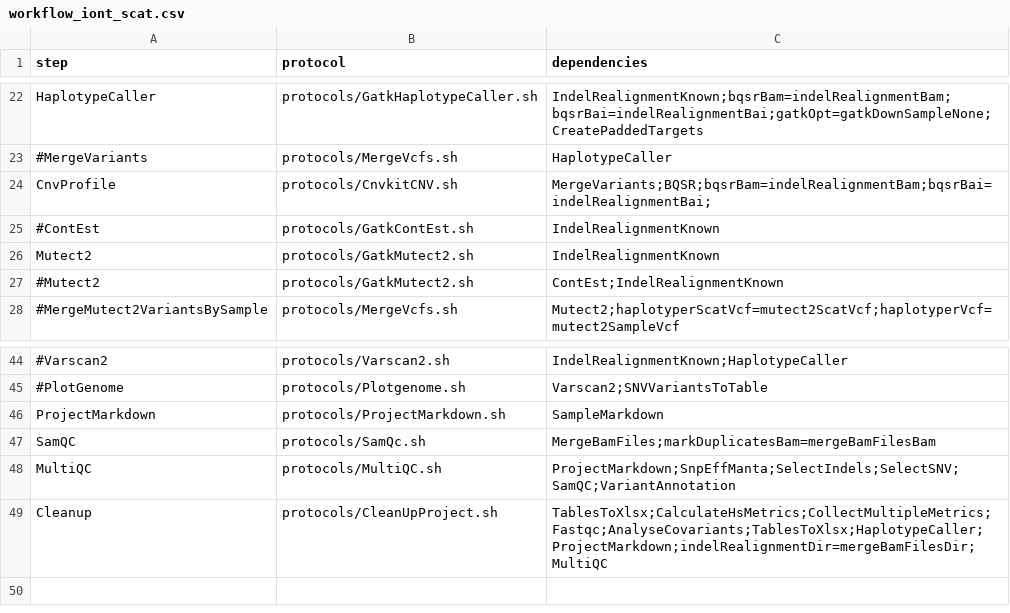
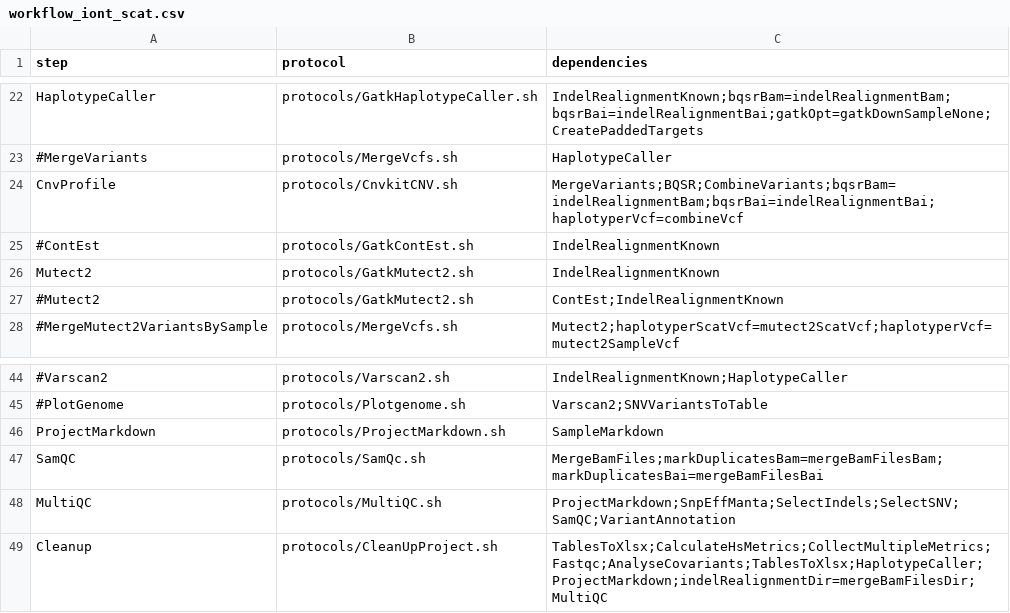
Before and after one commit to mmterpstra/molgenis-c5-TumorNormal, a CSV file: workflow_iont_scat.csv, drawn as a sheet; only a part is shown, gaps mark what is left out; the diff names each change by its address in the sheet, - before the commit and + after, or states it on an @@ line.

Commit message:
bugfixes on processing split tables,

```diff
--- a/workflow_iont_scat.csv
+++ b/workflow_iont_scat.csv
-C24 (dependencies): MergeVariants;BQSR;bqsrBam=indelRealignmentBam;bqsrBai=indelRealignmentBai;
+C24 (dependencies): MergeVariants;BQSR;CombineVariants;bqsrBam=indelRealignmentBam;bqsrBai=indelRealignmentBai;haplotyperVcf=combineVcf
-C47 (dependencies): MergeBamFiles;markDuplicatesBam=mergeBamFilesBam
+C47 (dependencies): MergeBamFiles;markDuplicatesBam=mergeBamFilesBam;markDuplicatesBai=mergeBamFilesBai
```
Also changed, not shown: peregrine.siteconfig.csv, umcg.siteconfig.csv, 6 other files.
